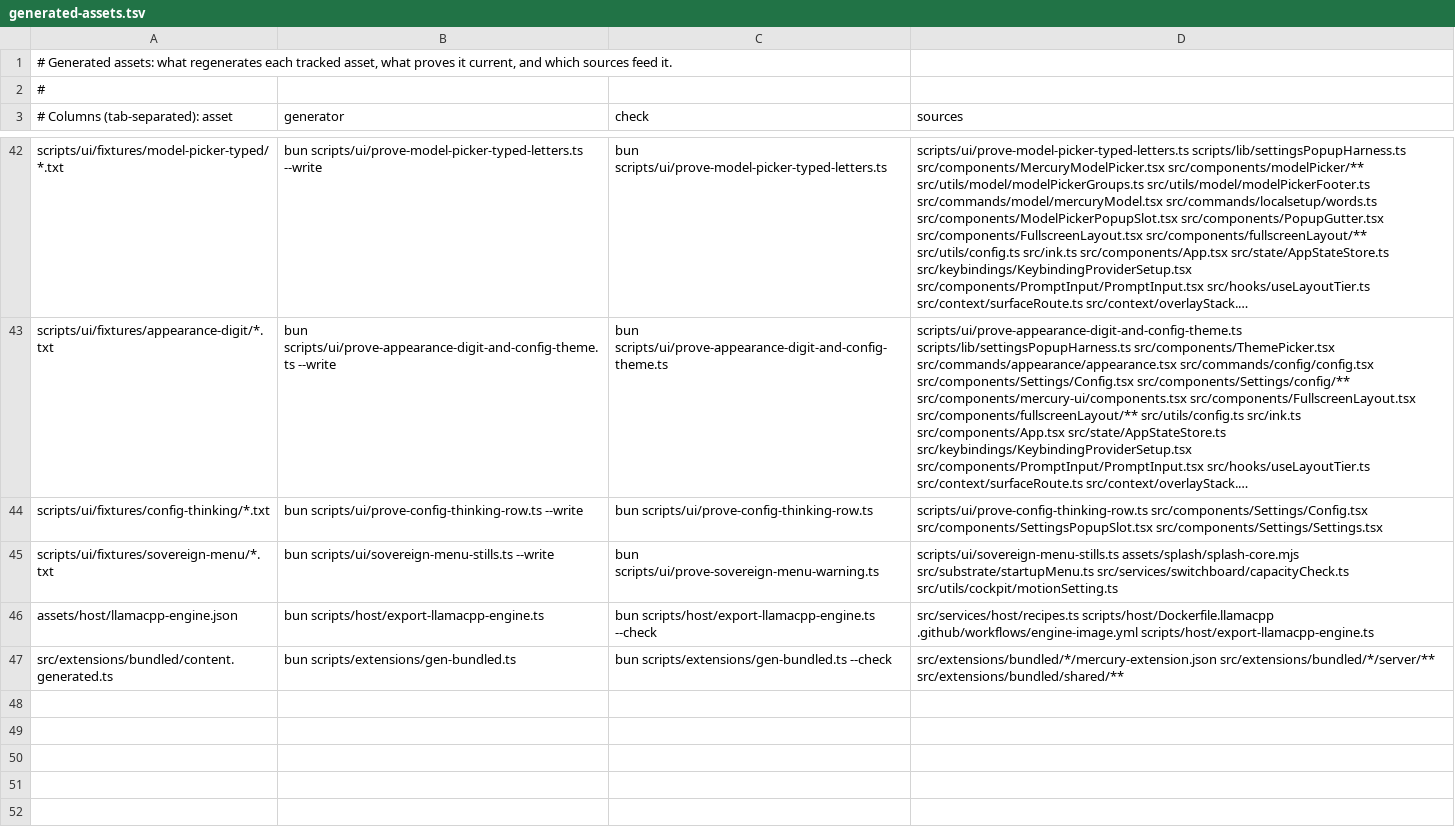
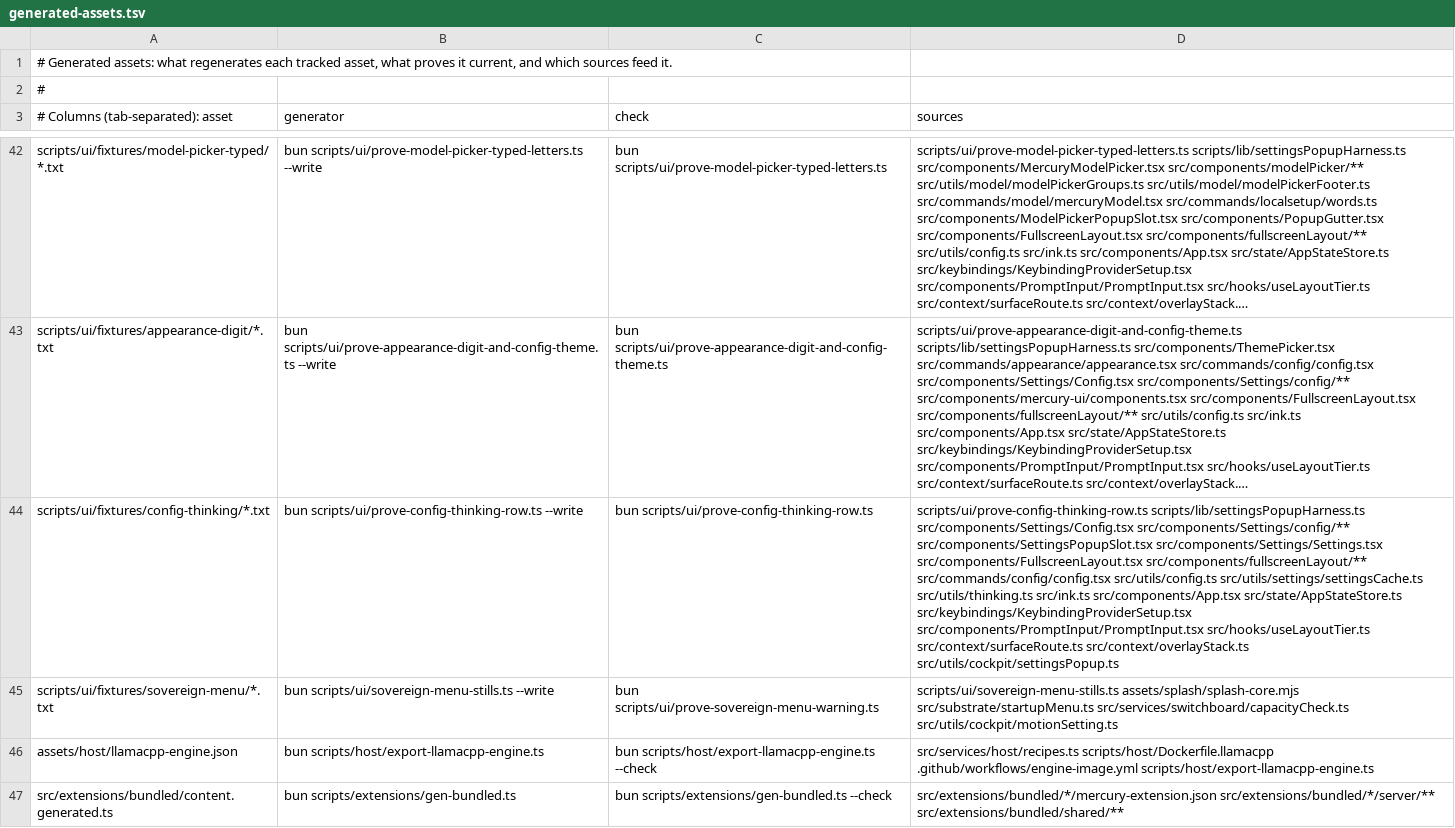
Before and after one commit to Whq02/MercuryCLI, a TSV file: scripts/gate/generated-assets.tsv, drawn as a sheet; only a part is shown, gaps mark what is left out; long unchanged cells end in …; the diff names each change by its address in the sheet, - before the commit and + after, or states it on an @@ line.

```diff
--- a/scripts/gate/generated-assets.tsv
+++ b/scripts/gate/generated-assets.tsv
-D44 (sources): scripts/ui/prove-config-thinking-row.ts src/components/Settings/Config.tsx src/components/SettingsPopupSlot.tsx src/components/Settings/Settings.tsx
+D44 (sources): scripts/ui/prove-config-thinking-row.ts scripts/lib/settingsPopupHarness.ts src/components/Settings/Config.tsx src/components/Settings/config/** src/components/SettingsPopupSlot.tsx src/components/Settings/Settings.tsx src/components/FullscreenLayout.tsx src/components/fullscreenLayout/** src/commands/config/config.tsx src/utils/config.ts src/utils/settings/settingsCache.ts src/utils/thinking.ts src/ink.ts src/components/App.tsx src/state/AppStateStore.ts src/keybindings/KeybindingProviderSetup.tsx src/components/PromptInput/PromptInput.tsx src/hooks/useLayoutTier.ts src/context/surfaceRoute.ts src/context/overlayStack.ts src/utils/cockpit/settingsPopup.ts
```
Also changed, not shown: 1 other file.
